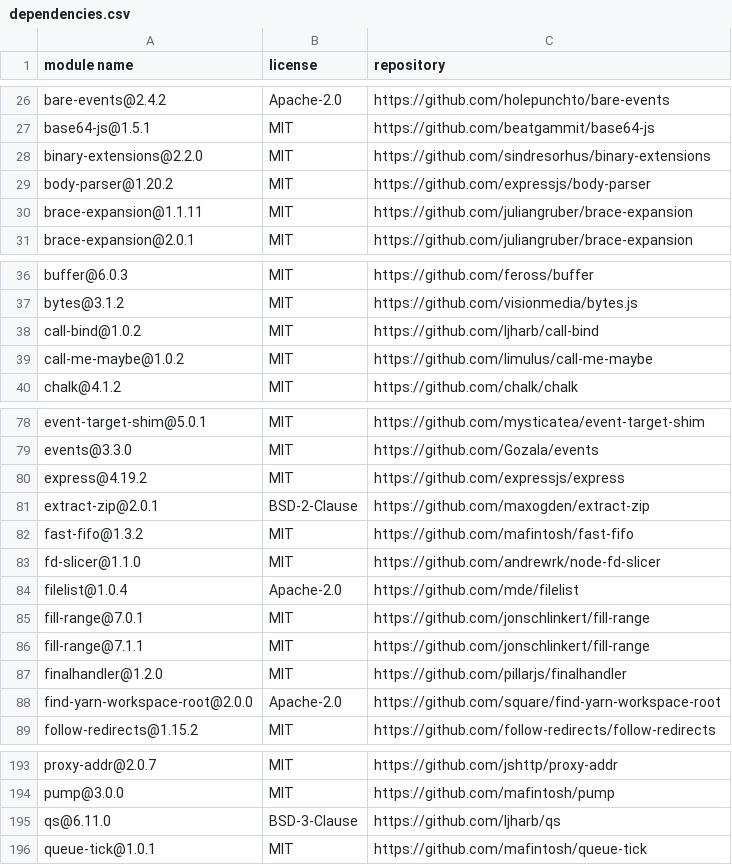
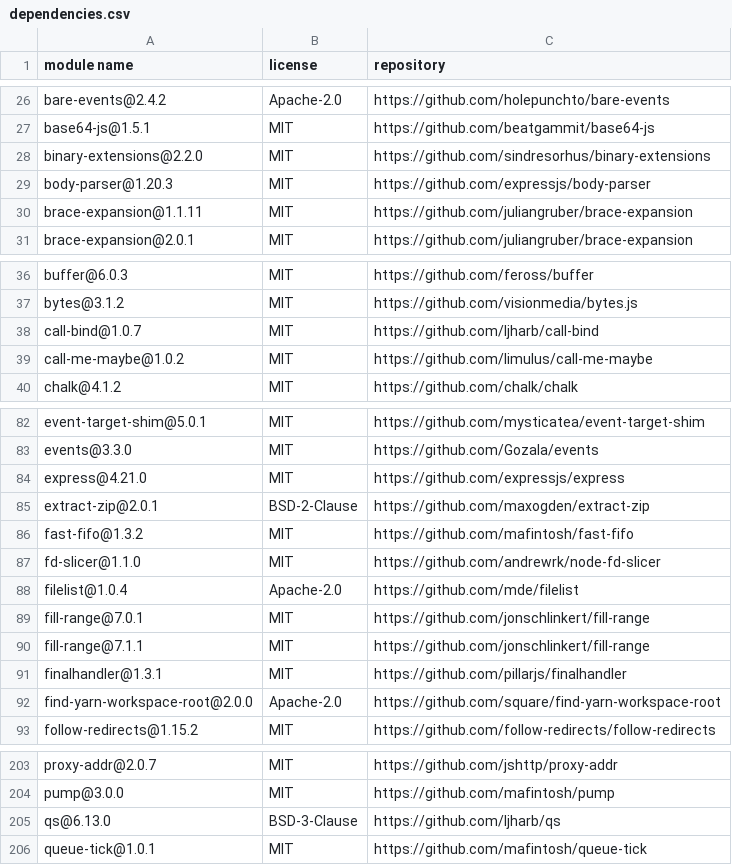
Before and after one commit to OpenTOSCA/opentosca-vintner, a CSV file: docs/docs/assets/documents/dependencies.csv, drawn as a sheet; only a part is shown, gaps mark what is left out; the diff covers the shown part only.

```diff
--- a/docs/docs/assets/documents/dependencies.csv
+++ b/docs/docs/assets/documents/dependencies.csv
@@ -28,3 +28,3 @@
 "binary-extensions@2.2.0","MIT","https://github.com/sindresorhus/binary-extensions"
-"body-parser@1.20.2","MIT","https://github.com/expressjs/body-parser"
+"body-parser@1.20.3","MIT","https://github.com/expressjs/body-parser"
 "brace-expansion@1.1.11","MIT","https://github.com/juliangruber/brace-expansion"
@@ -37,3 +37,3 @@
 "bytes@3.1.2","MIT","https://github.com/visionmedia/bytes.js"
-"call-bind@1.0.2","MIT","https://github.com/ljharb/call-bind"
+"call-bind@1.0.7","MIT","https://github.com/ljharb/call-bind"
 "call-me-maybe@1.0.2","MIT","https://github.com/limulus/call-me-maybe"
@@ -79,3 +83,3 @@
 "events@3.3.0","MIT","https://github.com/Gozala/events"
-"express@4.19.2","MIT","https://github.com/expressjs/express"
+"express@4.21.0","MIT","https://github.com/expressjs/express"
 "extract-zip@2.0.1","BSD-2-Clause","https://github.com/maxogden/extract-zip"
@@ -86,3 +90,3 @@
 "fill-range@7.1.1","MIT","https://github.com/jonschlinkert/fill-range"
-"finalhandler@1.2.0","MIT","https://github.com/pillarjs/finalhandler"
+"finalhandler@1.3.1","MIT","https://github.com/pillarjs/finalhandler"
 "find-yarn-workspace-root@2.0.0","Apache-2.0","https://github.com/square/find-yarn-workspace-root"
@@ -194,3 +204,3 @@
 "pump@3.0.0","MIT","https://github.com/mafintosh/pump"
-"qs@6.11.0","BSD-3-Clause","https://github.com/ljharb/qs"
+"qs@6.13.0","BSD-3-Clause","https://github.com/ljharb/qs"
 "queue-tick@1.0.1","MIT","https://github.com/mafintosh/queue-tick"
```
Also changed, not shown: 11 added rows and 9 edited cells elsewhere in this file, 51 other files.
